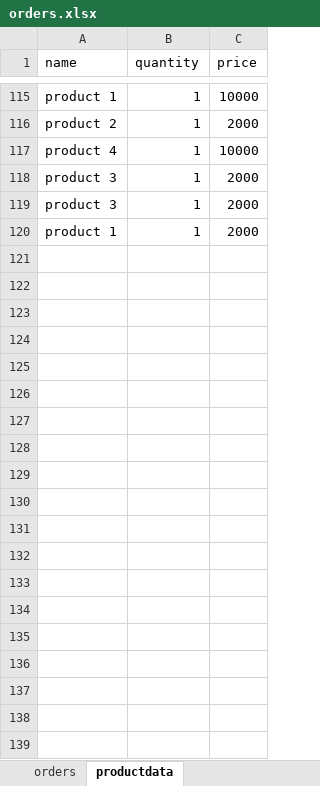
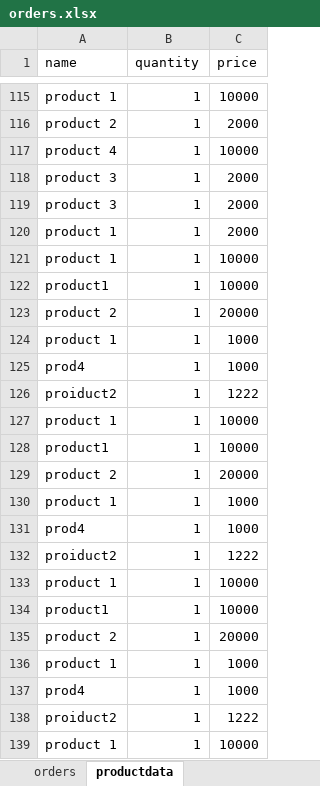
Before and after one commit to DavidUmunna/procurement_api, an Excel workbook: orders.xlsx, sheet productdata, drawn as a sheet; only a part is shown, gaps mark what is left out; values as stored, in another font and other column widths than the file's, no borders; the diff covers the shown part only; the diff names each change by its address in the sheet, - before the commit and + after, or states it on an @@ line.

```diff
--- a/orders.xlsx (sheet productdata)
+++ b/orders.xlsx (sheet productdata)
+row 121: product 1 | 1 | 10000
+row 122: product1 | 1 | 10000
+row 123: product 2 | 1 | 20000
+row 124: product 1 | 1 | 1000
+row 125: prod4 | 1 | 1000
+row 126: proiduct2 | 1 | 1222
+row 127: product 1 | 1 | 10000
+row 128: product1 | 1 | 10000
+row 129: product 2 | 1 | 20000
+row 130: product 1 | 1 | 1000
+row 131: prod4 | 1 | 1000
+row 132: proiduct2 | 1 | 1222
+row 133: product 1 | 1 | 10000
+row 134: product1 | 1 | 10000
+row 135: product 2 | 1 | 20000
+row 136: product 1 | 1 | 1000
+row 137: prod4 | 1 | 1000
+row 138: proiduct2 | 1 | 1222
+row 139: product 1 | 1 | 10000
```
Also changed, not shown: 23 added rows elsewhere in this sheet, sheet orders, 2 other files.
